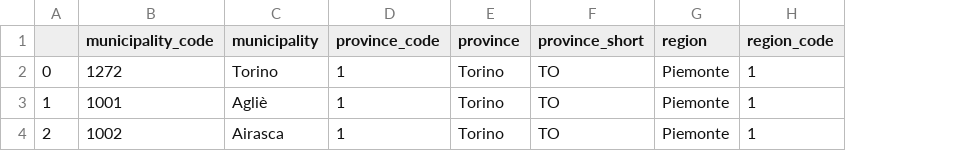
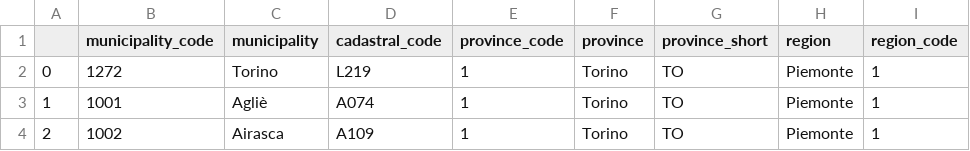
Before and after one commit to zenodallavalle/italy-geopop, a CSV file: docs/source/_static/assets/quick_usage_01.csv, drawn as a sheet; only a part is shown; the diff names each change by its address in the sheet, - before the commit and + after, or states it on an @@ line.

Commit message:
added cadastral_code to data

```diff
--- a/docs/source/_static/assets/quick_usage_01.csv
+++ b/docs/source/_static/assets/quick_usage_01.csv
+column D (cadastral_code), rows 2-4: L219 | A074 | A109
```
Also changed, not shown: docs/source/_static/assets/quick_usage_02.csv, docs/source/_static/assets/quick_usage_03.csv, 13 other files.
